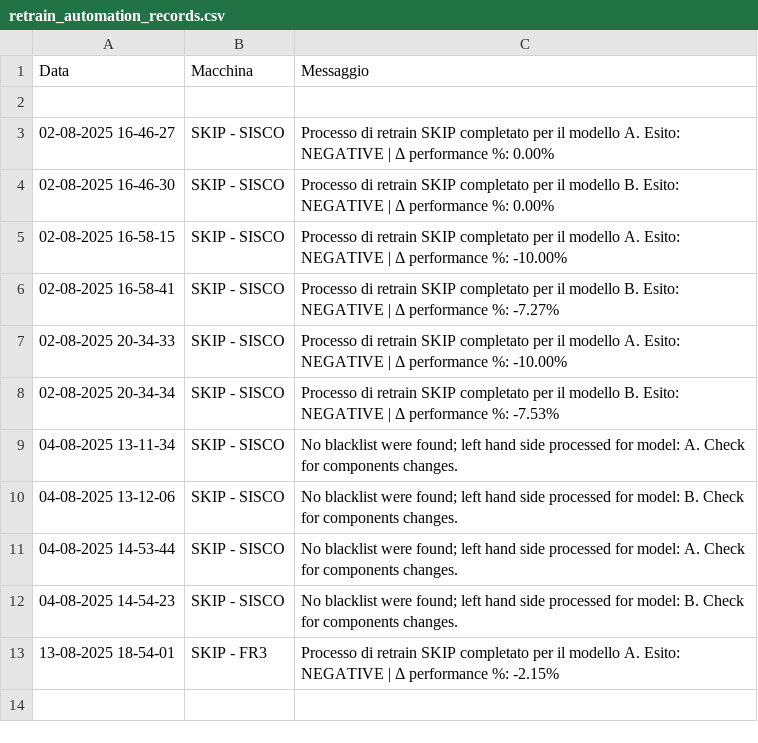
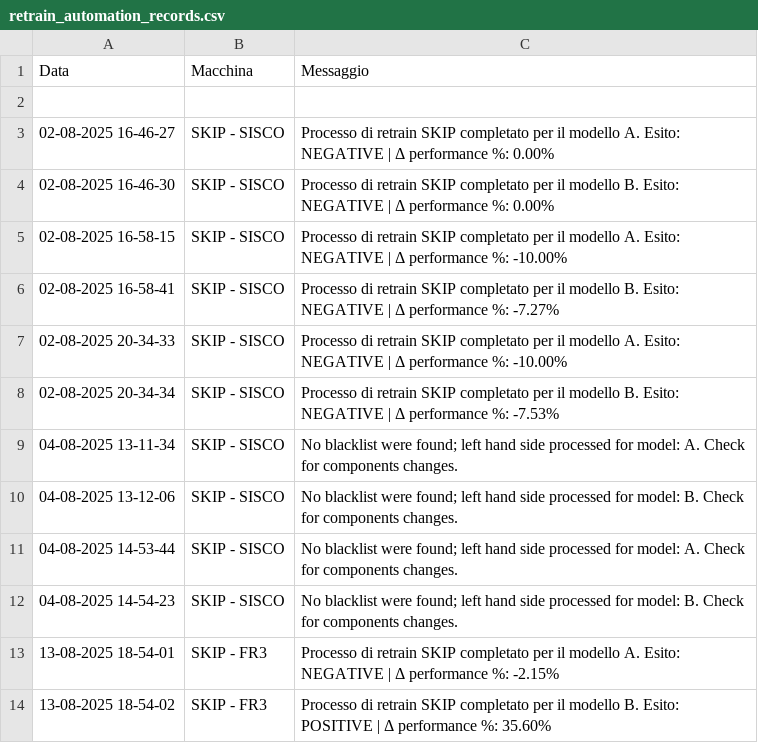
Before and after one commit to SkipAlarm/SkipAutomationAlarm, a CSV file: retrain_automation_records.csv, drawn as a sheet; the diff names each change by its address in the sheet, - before the commit and + after, or states it on an @@ line.

Commit message:
Retrain process for SKIP has finished for model B on machine: SKIP - FR3

```diff
--- a/retrain_automation_records.csv
+++ b/retrain_automation_records.csv
+row 14: 13-08-2025 18-54-02 | SKIP - FR3 | Processo di retrain SKIP completato per il modello B. Esito: POSITIVE | Δ performance %: 35.60%
```
